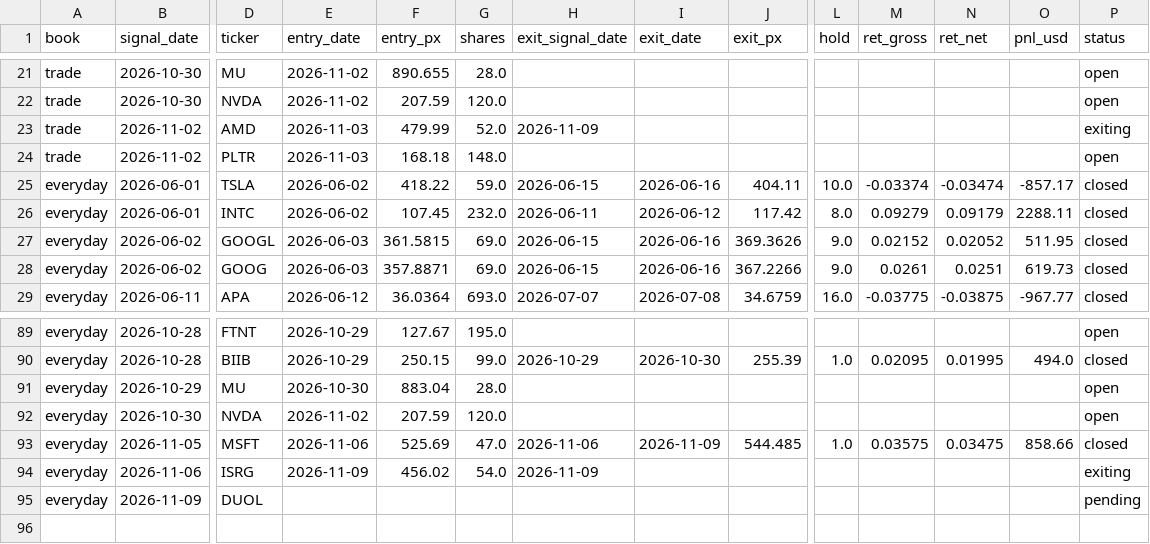
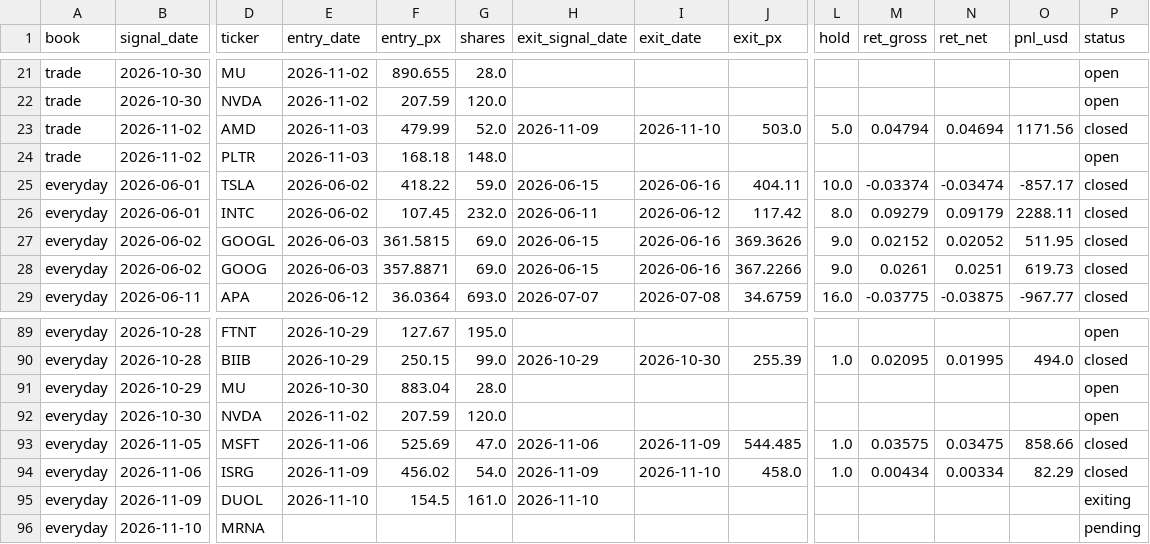
Before and after one commit to exodus611/nasdaq-eod-momentum-scanner, a CSV file: state/journal.csv, drawn as a sheet; only a part is shown, gaps mark what is left out; addresses are those after the commit; rows hold the shown columns only; the diff names each change by its address in the sheet, - before the commit and + after, or states it on an @@ line.

```diff
--- a/state/journal.csv
+++ b/state/journal.csv
-I23 (exit_date): (empty)
+I23 (exit_date): 2026-11-10
-J23 (exit_px): (empty)
+J23 (exit_px): 503.0
-L23 (hold): (empty)
+L23 (hold): 5.0
-M23 (ret_gross): (empty)
+M23 (ret_gross): 0.04794
-N23 (ret_net): (empty)
+N23 (ret_net): 0.04694
-O23 (pnl_usd): (empty)
+O23 (pnl_usd): 1171.56
-P23 (status): exiting
+P23 (status): closed
+row 94: everyday | 2026-11-06 | ISRG | 2026-11-09 | 456.02 | 54.0 | 2026-11-09 | 2026-11-10 | 458.0 | 1.0 | 0.00434 | 0.00334 | 82.29 | closed
-B95 (signal_date): 2026-11-06
+B95 (signal_date): 2026-11-09
-D95 (ticker): ISRG
+D95 (ticker): DUOL
-E95 (entry_date): 2026-11-09
+E95 (entry_date): 2026-11-10
-F95 (entry_px): 456.02
+F95 (entry_px): 154.5
-G95 (shares): 54.0
+G95 (shares): 161.0
-H95 (exit_signal_date): 2026-11-09
+H95 (exit_signal_date): 2026-11-10
-B96 (signal_date): 2026-11-09
+B96 (signal_date): 2026-11-10
-D96 (ticker): DUOL
+D96 (ticker): MRNA
```
Also changed, not shown: state/daily_log.csv, 5 other files.
